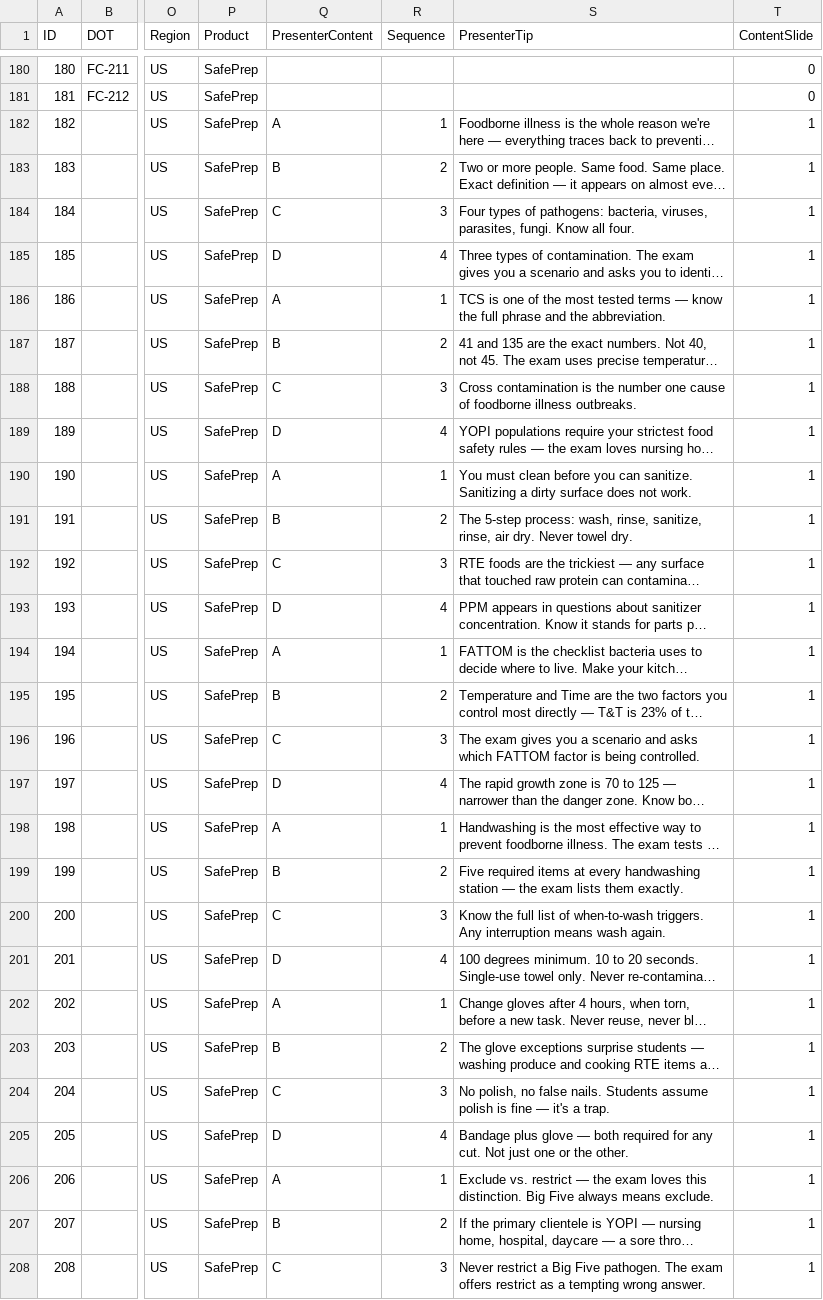
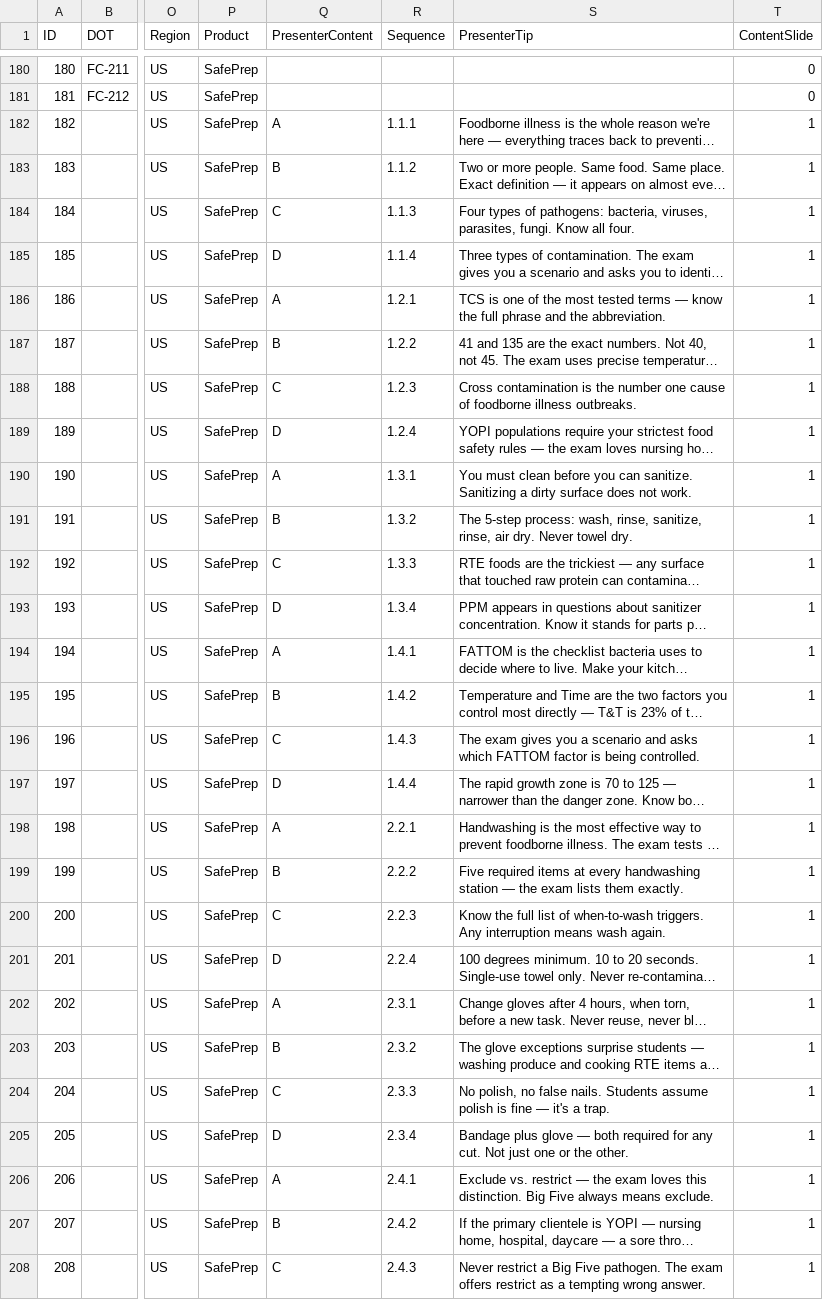
Before and after one commit to novernmanagement-coder/SafePrep_Content, a CSV file: FinalTestQuestions5.csv, drawn as a sheet; only a part is shown, gaps mark what is left out; long unchanged cells end in …; the diff covers the shown part only; the diff names each change by its address in the sheet, - before the commit and + after, or states it on an @@ line.

Commit message:
Update Sequence column to section.slide.card format

```diff
--- a/FinalTestQuestions5.csv
+++ b/FinalTestQuestions5.csv
-R182 (Sequence): 1
+R182 (Sequence): 1.1.1
-R183 (Sequence): 2
+R183 (Sequence): 1.1.2
-R184 (Sequence): 3
+R184 (Sequence): 1.1.3
-R185 (Sequence): 4
+R185 (Sequence): 1.1.4
-R186 (Sequence): 1
+R186 (Sequence): 1.2.1
-R187 (Sequence): 2
+R187 (Sequence): 1.2.2
-R188 (Sequence): 3
+R188 (Sequence): 1.2.3
-R189 (Sequence): 4
+R189 (Sequence): 1.2.4
-R190 (Sequence): 1
+R190 (Sequence): 1.3.1
-R191 (Sequence): 2
+R191 (Sequence): 1.3.2
-R192 (Sequence): 3
+R192 (Sequence): 1.3.3
-R193 (Sequence): 4
+R193 (Sequence): 1.3.4
-R194 (Sequence): 1
+R194 (Sequence): 1.4.1
-R195 (Sequence): 2
+R195 (Sequence): 1.4.2
-R196 (Sequence): 3
+R196 (Sequence): 1.4.3
-R197 (Sequence): 4
+R197 (Sequence): 1.4.4
-R198 (Sequence): 1
+R198 (Sequence): 2.2.1
-R199 (Sequence): 2
+R199 (Sequence): 2.2.2
-R200 (Sequence): 3
+R200 (Sequence): 2.2.3
-R201 (Sequence): 4
+R201 (Sequence): 2.2.4
-R202 (Sequence): 1
+R202 (Sequence): 2.3.1
-R203 (Sequence): 2
+R203 (Sequence): 2.3.2
-R204 (Sequence): 3
+R204 (Sequence): 2.3.3
-R205 (Sequence): 4
+R205 (Sequence): 2.3.4
-R206 (Sequence): 1
+R206 (Sequence): 2.4.1
-R207 (Sequence): 2
+R207 (Sequence): 2.4.2
-R208 (Sequence): 3
+R208 (Sequence): 2.4.3
```
Also changed, not shown: 141 edited cells elsewhere in this file.
